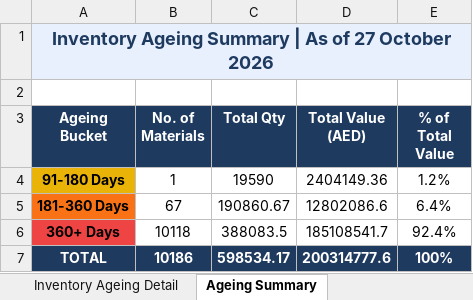
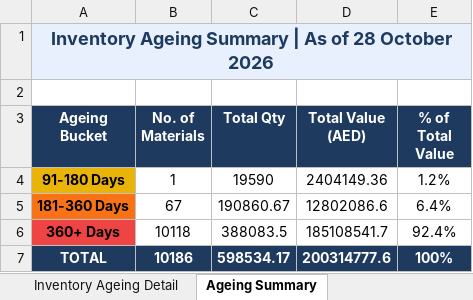
Before and after one commit to uplabdh13-lgtm/sap-dashboards, an Excel workbook: inventory_ageing_report.xlsx, sheet Ageing Summary, drawn as a sheet; values as stored, in another font and other column widths than the file's, no borders; charts and pictures not drawn; the diff names each change by its address in the sheet, - before the commit and + after, or states it on an @@ line.

```diff
--- a/inventory_ageing_report.xlsx (sheet Ageing Summary)
+++ b/inventory_ageing_report.xlsx (sheet Ageing Summary)
-A1 (Ageing Bucket): …As of 27 October 2026
+A1 (Ageing Bucket): …As of 28 October 2026
```
Also changed, not shown: sheet Inventory Ageing Detail, 1 other file.
